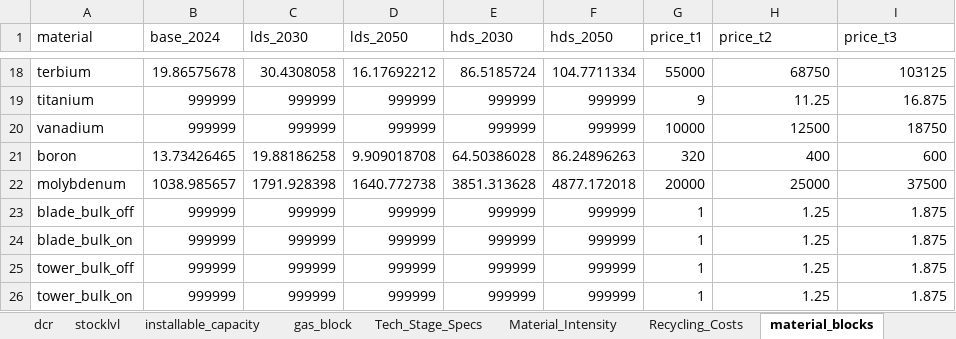
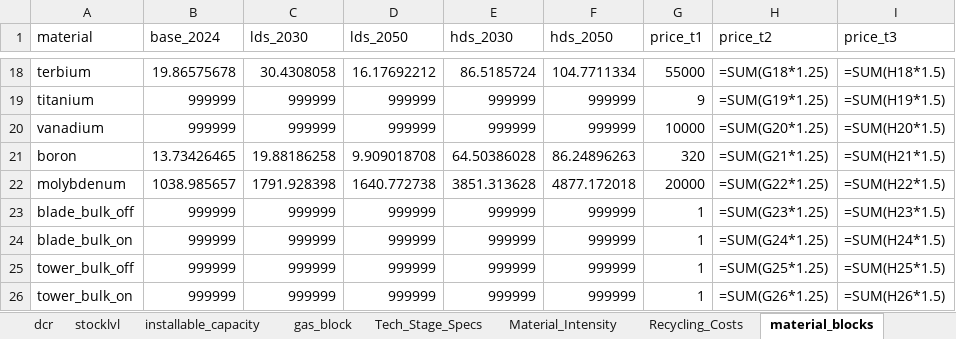
Before and after one commit to oitzingermaximilian/urbs-materials, an Excel workbook: Input_urbsextensionv1.xlsx, sheet material_blocks, drawn as a sheet; only a part is shown, gaps mark what is left out; values as stored, in another font and other column widths than the file's, no borders; formulas without a stored value are shown as written; the diff covers the shown part only; the diff names each change by its address in the sheet, - before the commit and + after, or states it on an @@ line.

```diff
--- a/Input_urbsextensionv1.xlsx (sheet material_blocks)
+++ b/Input_urbsextensionv1.xlsx (sheet material_blocks)
-H18 (price_t2): 68750
+H18 (price_t2): =SUM(G18*1.25)
-I18 (price_t3): 103125
+I18 (price_t3): =SUM(H18*1.5)
-H19 (price_t2): 11.25
+H19 (price_t2): =SUM(G19*1.25)
-I19 (price_t3): 16.875
+I19 (price_t3): =SUM(H19*1.5)
-H20 (price_t2): 12500
+H20 (price_t2): =SUM(G20*1.25)
-I20 (price_t3): 18750
+I20 (price_t3): =SUM(H20*1.5)
-H21 (price_t2): 400
+H21 (price_t2): =SUM(G21*1.25)
-I21 (price_t3): 600
+I21 (price_t3): =SUM(H21*1.5)
-H22 (price_t2): 25000
+H22 (price_t2): =SUM(G22*1.25)
-I22 (price_t3): 37500
+I22 (price_t3): =SUM(H22*1.5)
-H23 (price_t2): 1.25
+H23 (price_t2): =SUM(G23*1.25)
-I23 (price_t3): 1.875
+I23 (price_t3): =SUM(H23*1.5)
-H24 (price_t2): 1.25
+H24 (price_t2): =SUM(G24*1.25)
-I24 (price_t3): 1.875
+I24 (price_t3): =SUM(H24*1.5)
-H25 (price_t2): 1.25
+H25 (price_t2): =SUM(G25*1.25)
-I25 (price_t3): 1.875
+I25 (price_t3): =SUM(H25*1.5)
-H26 (price_t2): 1.25
+H26 (price_t2): =SUM(G26*1.25)
-I26 (price_t3): 1.875
+I26 (price_t3): =SUM(H26*1.5)
```
Also changed, not shown: 32 edited cells elsewhere in this sheet, sheet gas_block.
